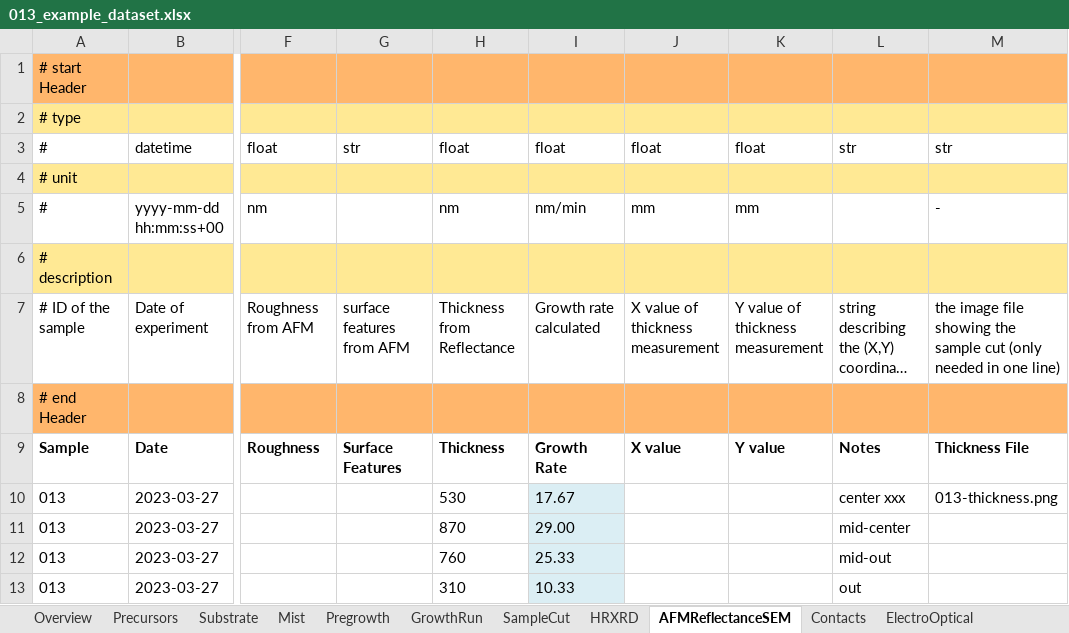
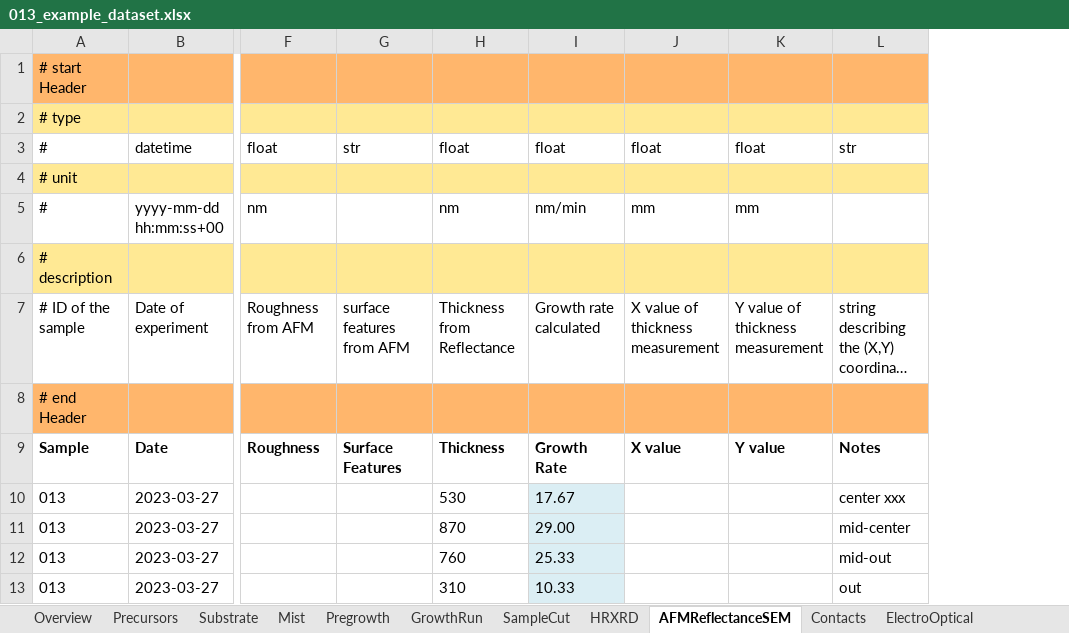
Before and after one commit to FAIRmat-NFDI/AreaA-data_modeling_and_schemas, an Excel workbook: movpe_CNR/013_example_dataset.xlsx, sheet AFMReflectanceSEM, drawn as a sheet; only a part is shown, gaps mark what is left out; long unchanged cells end in …; values as stored, in another font and other column widths than the file's, no borders; the diff names each change by its address in the sheet, - before the commit and + after, or states it on an @@ line.

Commit message:
MOVPE CNR measurements images removed from xlsx

```diff
--- a/movpe_CNR/013_example_dataset.xlsx (sheet AFMReflectanceSEM)
+++ b/movpe_CNR/013_example_dataset.xlsx (sheet AFMReflectanceSEM)
-column M, rows 3-10: str |  | - |  | the image file showing the sample cut (only needed in one line) |  | Thickness File | 013-thickness.png
```
Also changed, not shown: sheet SampleCut.
